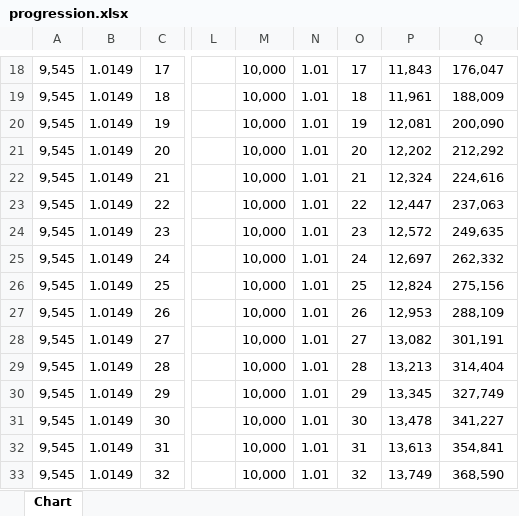
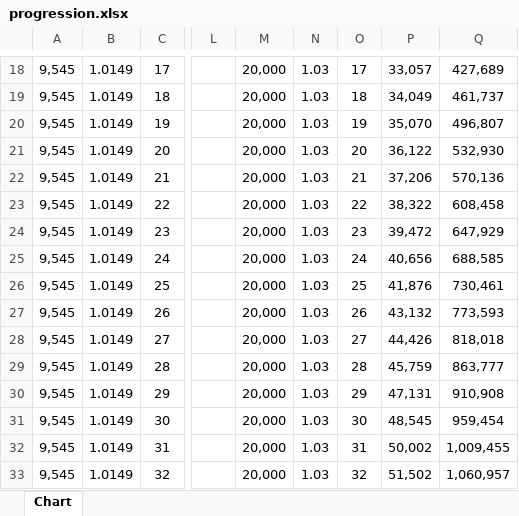
Before and after one commit to n4bb12/7d2d-modlets, an Excel workbook: src/XPPlayerProgression/progression.xlsx, sheet Chart, drawn as a sheet; only a part is shown, gaps mark what is left out; values as stored, in another font and other column widths than the file's, no borders; charts and pictures not drawn; the diff covers the shown part only; the diff names each change by its address in the sheet, - before the commit and + after, or states it on an @@ line.

```diff
--- a/src/XPPlayerProgression/progression.xlsx (sheet Chart)
+++ b/src/XPPlayerProgression/progression.xlsx (sheet Chart)
-M18:M33: 10,000
+M18:M33: 20,000
-N18:N33: 1.01
+N18:N33: 1.03
-P18: 11,843
+P18: 33,057
-Q18: 176,047
+Q18: 427,689
-P19: 11,961
+P19: 34,049
-Q19: 188,009
+Q19: 461,737
-P20: 12,081
+P20: 35,070
-Q20: 200,090
+Q20: 496,807
-P21: 12,202
+P21: 36,122
-Q21: 212,292
+Q21: 532,930
-P22: 12,324
+P22: 37,206
-Q22: 224,616
+Q22: 570,136
-P23: 12,447
+P23: 38,322
-Q23: 237,063
+Q23: 608,458
-P24: 12,572
+P24: 39,472
-Q24: 249,635
+Q24: 647,929
-P25: 12,697
+P25: 40,656
-Q25: 262,332
+Q25: 688,585
-P26: 12,824
+P26: 41,876
-Q26: 275,156
+Q26: 730,461
-P27: 12,953
+P27: 43,132
-Q27: 288,109
+Q27: 773,593
-P28: 13,082
+P28: 44,426
-Q28: 301,191
+Q28: 818,018
-P29: 13,213
+P29: 45,759
-Q29: 314,404
+Q29: 863,777
-P30: 13,345
+P30: 47,131
-Q30: 327,749
+Q30: 910,908
-P31: 13,478
+P31: 48,545
-Q31: 341,227
+Q31: 959,454
-P32: 13,613
+P32: 50,002
-Q32: 354,841
+Q32: 1,009,455
-P33: 13,749
+P33: 51,502
-Q33: 368,590
+Q33: 1,060,957
```
Also changed, not shown: 1263 edited cells and cell formats elsewhere in this sheet, charts or pictures, 7 other files.
